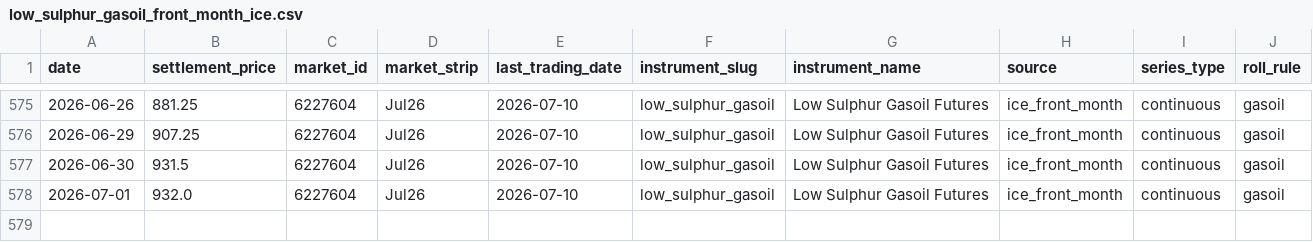
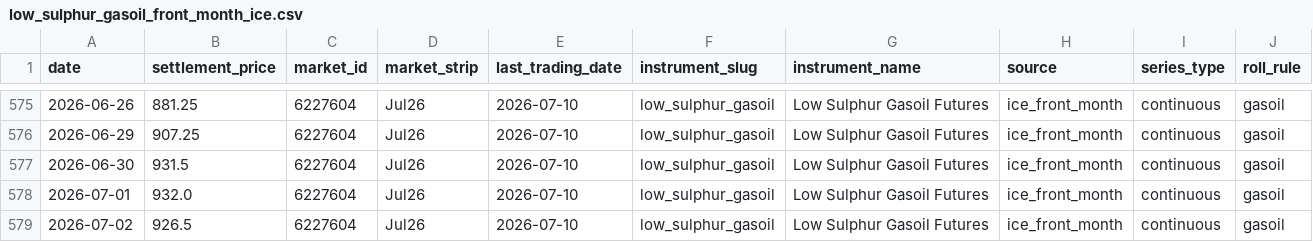
Before and after one commit to em-sig-git/ice-data-tracker, a CSV file: data/derived/low_sulphur_gasoil_front_month_ice.csv, drawn as a sheet; only a part is shown, gaps mark what is left out.

```diff
--- a/data/derived/low_sulphur_gasoil_front_month_ice.csv
+++ b/data/derived/low_sulphur_gasoil_front_month_ice.csv
@@ -578 +578,2 @@
 2026-07-01;932.0;6227604;Jul26;2026-07-10;low_sulphur_gasoil;Low Sulphur Gasoil Futures;ice_front_month;continuous;gasoil
+2026-07-02;926.5;6227604;Jul26;2026-07-10;low_sulphur_gasoil;Low Sulphur Gasoil Futures;ice_front_month;continuous;gasoil
```
Also changed, not shown: data/derived/brent_crude_front_month_ice.csv, data/historical/brent_crude_historical.csv, 3 other files.
